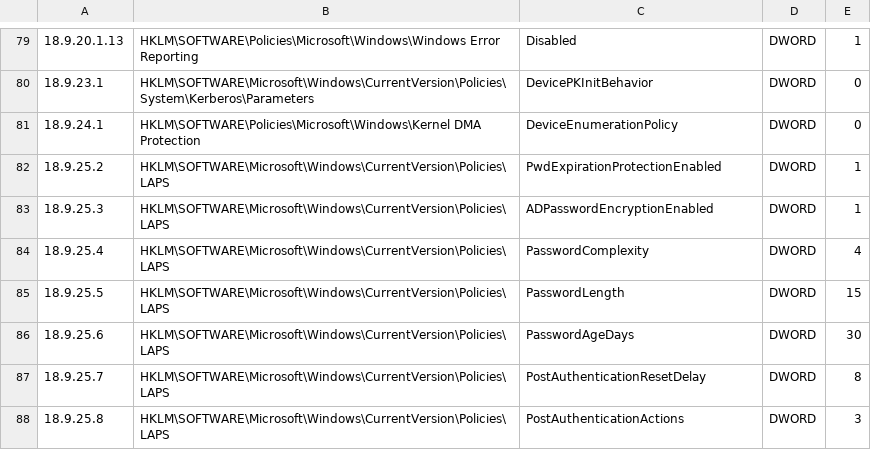
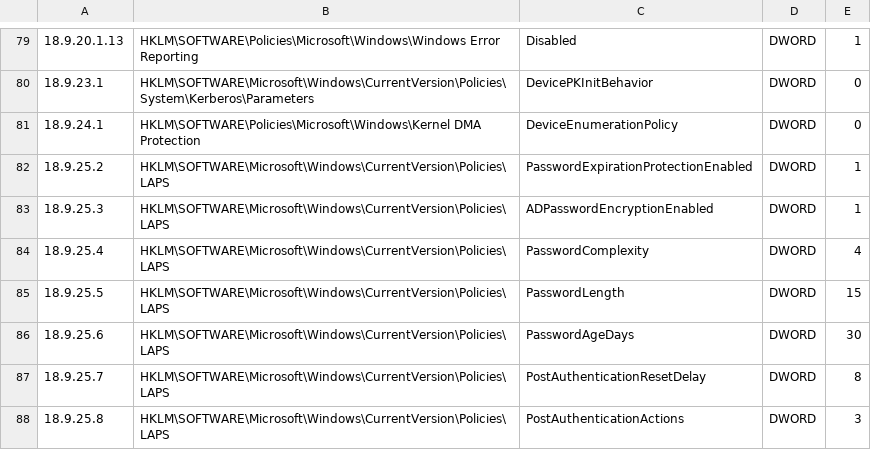
Before and after one commit to OmarVerdizada/GPORemediator, a TSV file: backend/data/mapping_sources/section18-registry.tsv, drawn as a sheet; only a part is shown, gaps mark what is left out; the diff covers the shown part only.

```diff
--- a/backend/data/mapping_sources/section18-registry.tsv
+++ b/backend/data/mapping_sources/section18-registry.tsv
@@ -81,3 +81,3 @@
 18.9.24.1	HKLM\SOFTWARE\Policies\Microsoft\Windows\Kernel DMA Protection	DeviceEnumerationPolicy	DWORD	0
-18.9.25.2	HKLM\SOFTWARE\Microsoft\Windows\CurrentVersion\Policies\LAPS	PwdExpirationProtectionEnabled	DWORD	1
+18.9.25.2	HKLM\SOFTWARE\Microsoft\Windows\CurrentVersion\Policies\LAPS	PasswordExpirationProtectionEnabled	DWORD	1
 18.9.25.3	HKLM\SOFTWARE\Microsoft\Windows\CurrentVersion\Policies\LAPS	ADPasswordEncryptionEnabled	DWORD	1
```
Also changed, not shown: 9 edited cells elsewhere in this file, backend/data/mapping_sources/section02-registry.tsv, backend/data/mapping_sources/section19-registry.tsv, 35 other files.
